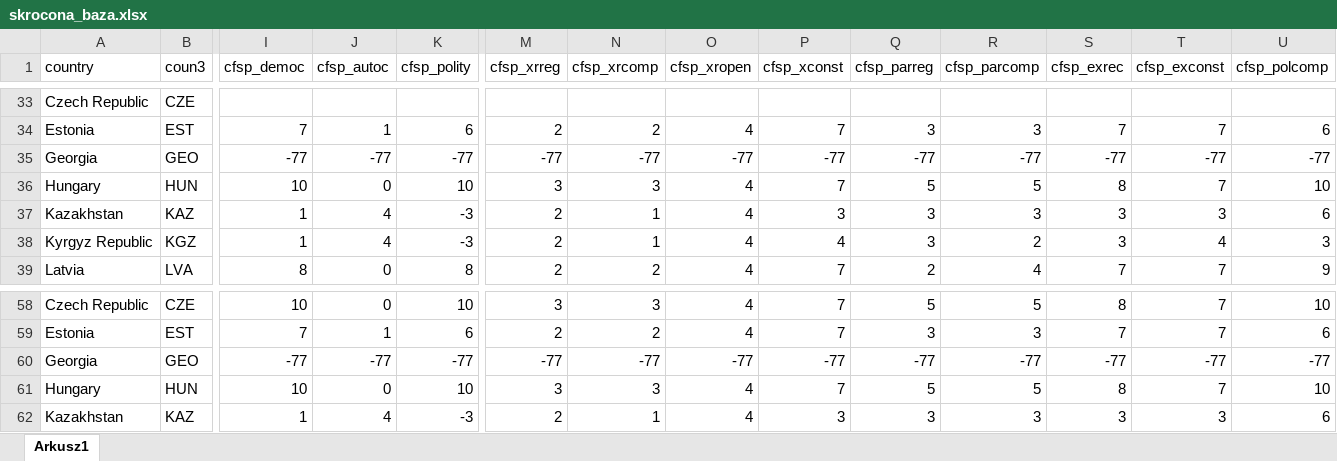
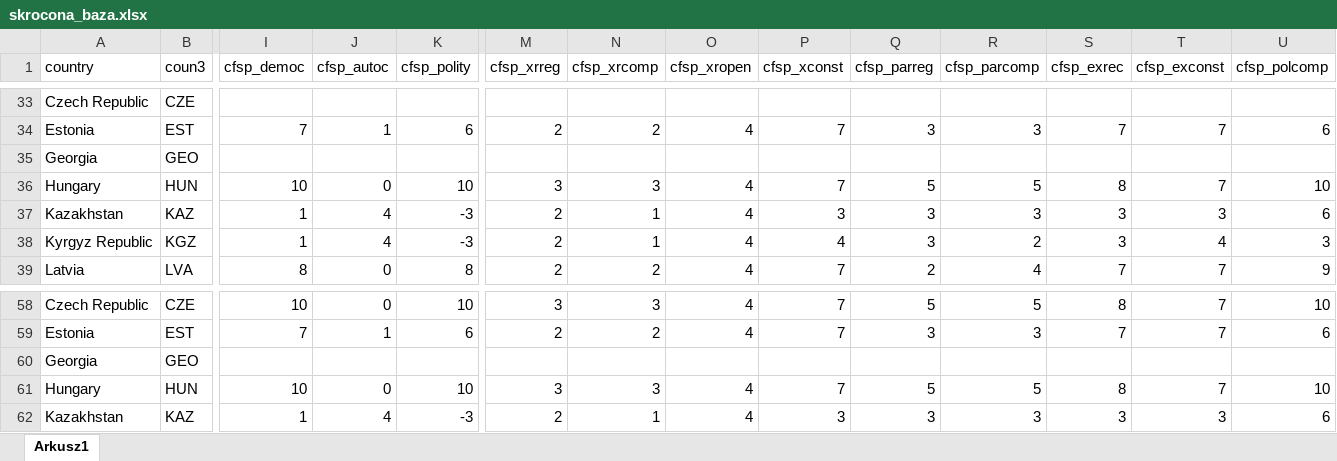
Before and after one commit to monixan/demokracja, an Excel workbook: skrocona_baza.xlsx, sheet Arkusz1, drawn as a sheet; only a part is shown, gaps mark what is left out; values as stored, in another font and other column widths than the file's, no borders; charts and pictures not drawn; the diff names each change by its address in the sheet, - before the commit and + after, or states it on an @@ line.

Commit message:
Add files via upload

```diff
--- a/skrocona_baza.xlsx (sheet Arkusz1)
+++ b/skrocona_baza.xlsx (sheet Arkusz1)
-I35 (cfsp_democ): -77
+I35 (cfsp_democ): (empty)
-J35 (cfsp_autoc): -77
+J35 (cfsp_autoc): (empty)
-K35 (cfsp_polity): -77
+K35 (cfsp_polity): (empty)
-M35 (cfsp_xrreg): -77
+M35 (cfsp_xrreg): (empty)
-N35 (cfsp_xrcomp): -77
+N35 (cfsp_xrcomp): (empty)
-O35 (cfsp_xropen): -77
+O35 (cfsp_xropen): (empty)
-P35 (cfsp_xconst): -77
+P35 (cfsp_xconst): (empty)
-Q35 (cfsp_parreg): -77
+Q35 (cfsp_parreg): (empty)
-R35 (cfsp_parcomp): -77
+R35 (cfsp_parcomp): (empty)
-S35 (cfsp_exrec): -77
+S35 (cfsp_exrec): (empty)
-T35 (cfsp_exconst): -77
+T35 (cfsp_exconst): (empty)
-U35 (cfsp_polcomp): -77
+U35 (cfsp_polcomp): (empty)
-I60 (cfsp_democ): -77
+I60 (cfsp_democ): (empty)
-J60 (cfsp_autoc): -77
+J60 (cfsp_autoc): (empty)
-K60 (cfsp_polity): -77
+K60 (cfsp_polity): (empty)
-M60 (cfsp_xrreg): -77
+M60 (cfsp_xrreg): (empty)
-N60 (cfsp_xrcomp): -77
+N60 (cfsp_xrcomp): (empty)
-O60 (cfsp_xropen): -77
+O60 (cfsp_xropen): (empty)
-P60 (cfsp_xconst): -77
+P60 (cfsp_xconst): (empty)
-Q60 (cfsp_parreg): -77
+Q60 (cfsp_parreg): (empty)
-R60 (cfsp_parcomp): -77
+R60 (cfsp_parcomp): (empty)
-S60 (cfsp_exrec): -77
+S60 (cfsp_exrec): (empty)
-T60 (cfsp_exconst): -77
+T60 (cfsp_exconst): (empty)
-U60 (cfsp_polcomp): -77
+U60 (cfsp_polcomp): (empty)
```
